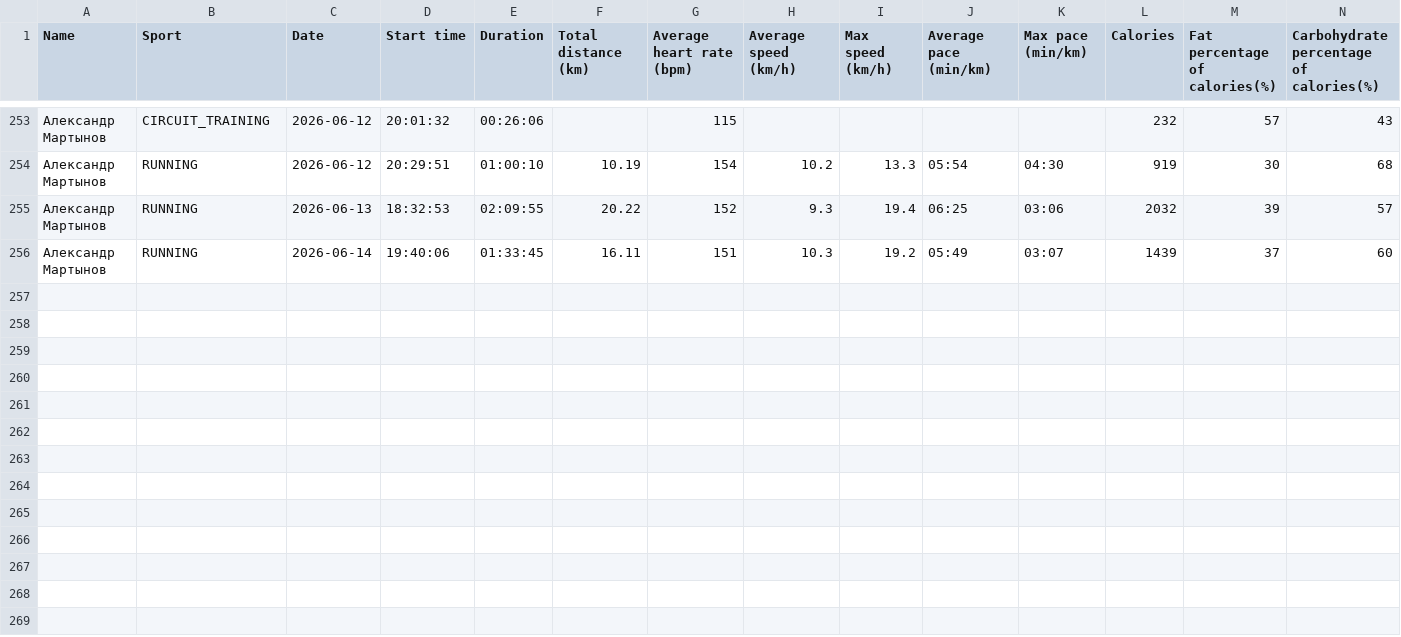
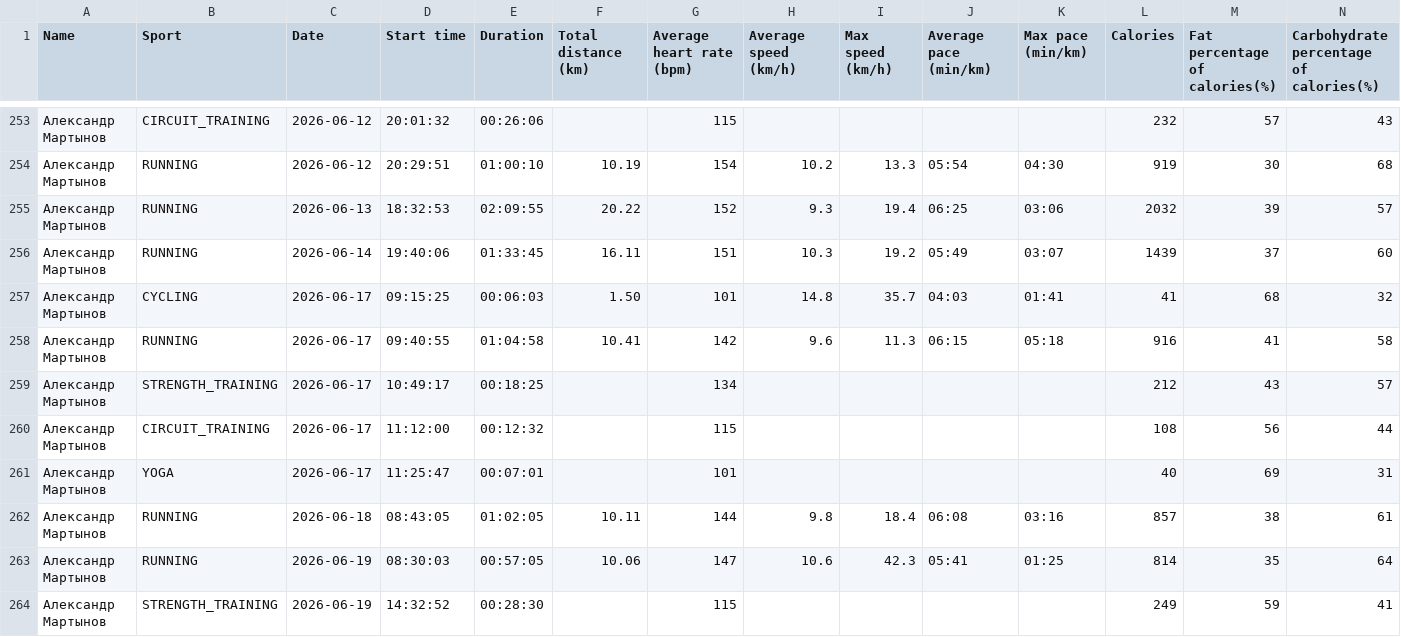
Before and after one commit to martynov-alex/workout, a CSV file: training log/training log.csv, drawn as a sheet; only a part is shown, gaps mark what is left out; rows hold the shown columns only; the diff names each change by its address in the sheet, - before the commit and + after, or states it on an @@ line.

```diff
--- a/training log/training log.csv
+++ b/training log/training log.csv
+row 257: Александр Мартынов | CYCLING | 2026-06-17 | 09:15:25 | 00:06:03 | 1.50 | 101 | 14.8 | 35.7 | 04:03 | 01:41 | 41 | 68 | 32
+row 258: Александр Мартынов | RUNNING | 2026-06-17 | 09:40:55 | 01:04:58 | 10.41 | 142 | 9.6 | 11.3 | 06:15 | 05:18 | 916 | 41 | 58
+row 259: Александр Мартынов | STRENGTH_TRAINING | 2026-06-17 | 10:49:17 | 00:18:25 |  | 134 |  |  |  |  | 212 | 43 | 57
+row 260: Александр Мартынов | CIRCUIT_TRAINING | 2026-06-17 | 11:12:00 | 00:12:32 |  | 115 |  |  |  |  | 108 | 56 | 44
+row 261: Александр Мартынов | YOGA | 2026-06-17 | 11:25:47 | 00:07:01 |  | 101 |  |  |  |  | 40 | 69 | 31
+row 262: Александр Мартынов | RUNNING | 2026-06-18 | 08:43:05 | 01:02:05 | 10.11 | 144 | 9.8 | 18.4 | 06:08 | 03:16 | 857 | 38 | 61
+row 263: Александр Мартынов | RUNNING | 2026-06-19 | 08:30:03 | 00:57:05 | 10.06 | 147 | 10.6 | 42.3 | 05:41 | 01:25 | 814 | 35 | 64
+row 264: Александр Мартынов | STRENGTH_TRAINING | 2026-06-19 | 14:32:52 | 00:28:30 |  | 115 |  |  |  |  | 249 | 59 | 41
```
Also changed, not shown: cardio load/cardio load data from polar flow.csv, training plan/training plan.csv, 16 other files.
